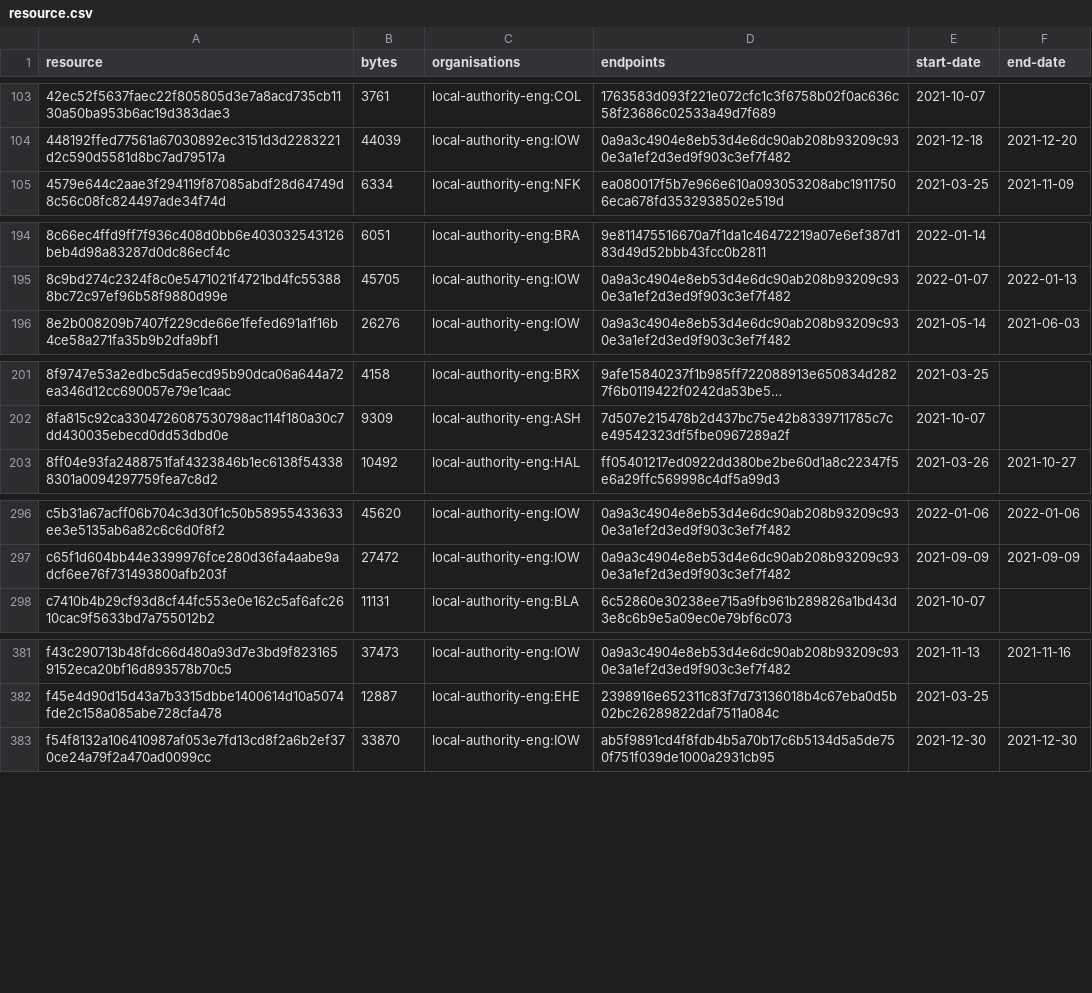
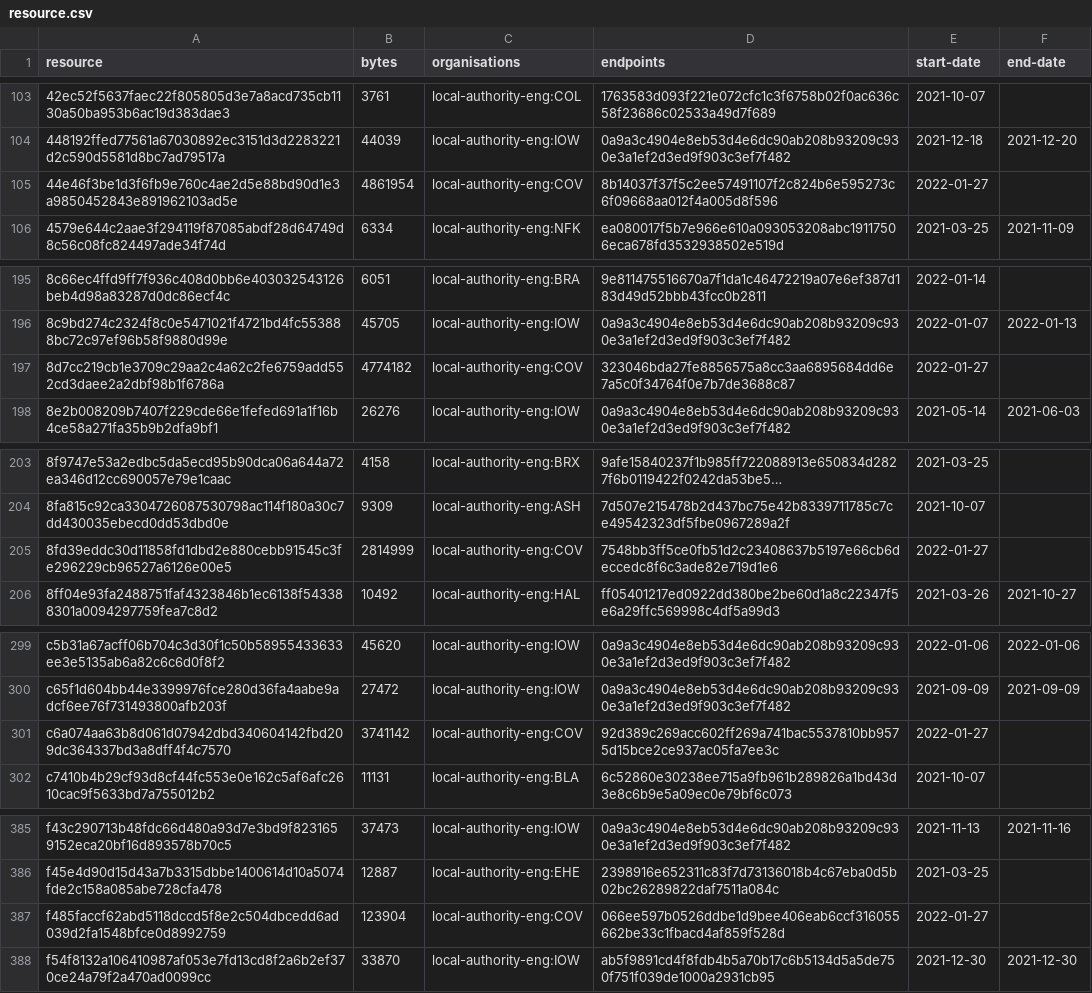
Before and after one commit to digital-land/developer-contributions-collection, a CSV file: collection/resource.csv, drawn as a sheet; only a part is shown, gaps mark what is left out; long unchanged cells end in …; the diff covers the shown part only; the diff names each change by its address in the sheet, - before the commit and + after, or states it on an @@ line.

Commit message:
Collection 2022-01-27

```diff
--- a/collection/resource.csv
+++ b/collection/resource.csv
+row 105: 44e46f3be1d3f6fb9e760c4ae2d5e88bd90d1e3a9850452843e891962103ad5e | 4861954 | local-authority-eng:COV | 8b14037f37f5c2ee57491107f2c824b6e595273c6f09668aa012f4a005d8f596 | 2022-01-27
+row 197: 8d7cc219cb1e3709c29aa2c4a62c2fe6759add552cd3daee2a2dbf98b1f6786a | 4774182 | local-authority-eng:COV | 323046bda27fe8856575a8cc3aa6895684dd6e7a5c0f34764f0e7b7de3688c87 | 2022-01-27
+row 205: 8fd39eddc30d11858fd1dbd2e880cebb91545c3fe296229cb96527a6126e00e5 | 2814999 | local-authority-eng:COV | 7548bb3ff5ce0fb51d2c23408637b5197e66cb6deccedc8f6c3ade82e719d1e6 | 2022-01-27
+row 301: c6a074aa63b8d061d07942dbd340604142fbd209dc364337bd3a8dff4f4c7570 | 3741142 | local-authority-eng:COV | 92d389c269acc602ff269a741bac5537810bb9575d15bce2ce937ac05fa7ee3c | 2022-01-27
+row 387: f485faccf62abd5118dccd5f8e2c504dbcedd6ad039d2fa1548bfce0d8992759 | 123904 | local-authority-eng:COV | 066ee597b0526ddbe1d9bee406eab6ccf316055662be33c1fbacd4af859f528d | 2022-01-27
```
Also changed, not shown: 3 edited cells elsewhere in this file, 1 other file.
